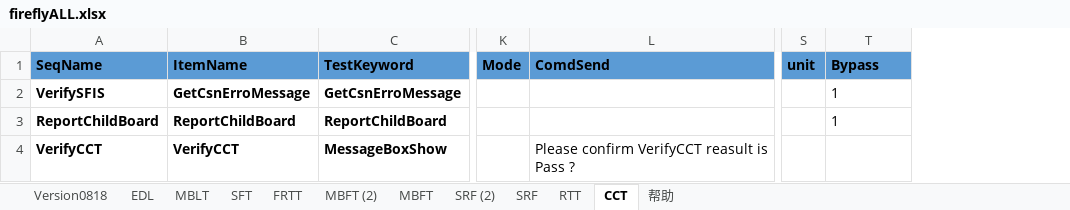
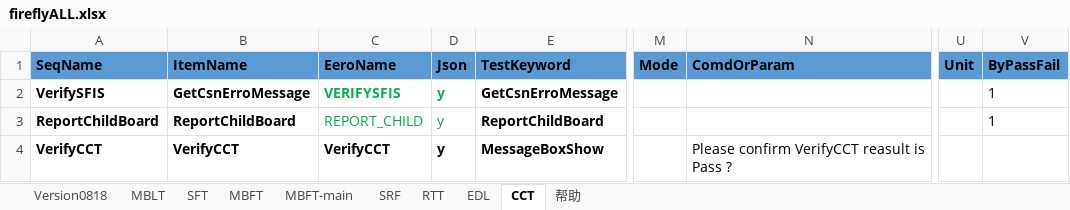
Before and after one commit to ShenSteven/AutoPlasticOmnium, an Excel workbook: scripts/fireflyALL.xlsx, sheet CCT, drawn as a sheet; only a part is shown, gaps mark what is left out; values as stored, in another font and other column widths than the file's, no borders; removed rows and columns are numbered as before the commit, all else as after; the diff names each change by its address in the sheet, - before the commit and + after, or states it on an @@ line.

```diff
--- a/scripts/fireflyALL.xlsx (sheet CCT)
+++ b/scripts/fireflyALL.xlsx (sheet CCT)
-sheet tab: SRF (2)
+sheet tab: MBFT-main
-sheet tab: FRTT
-sheet tab: MBFT (2)
@@ sheet tab order changed: Version0818 | MBLT | SFT | MBFT | MBFT-main | SRF | RTT | EDL | CCT | 帮助 @@
+column C (EeroName), rows 2-4: VERIFYSFIS | REPORT_CHILD | VerifyCCT
+column D (Json), rows 2-4: all y
-column S (unit), empty
+column U (Unit), empty
-N1: ComdSend
+N1: ComdOrParam
-V1: Bypass
+V1: ByPassFail
```
Also changed, not shown: sheet MBFT-main, sheet MBFT, sheet SRF, sheet MBLT, sheet 帮助, sheet RTT, 3 more sheets, 3 other files.
